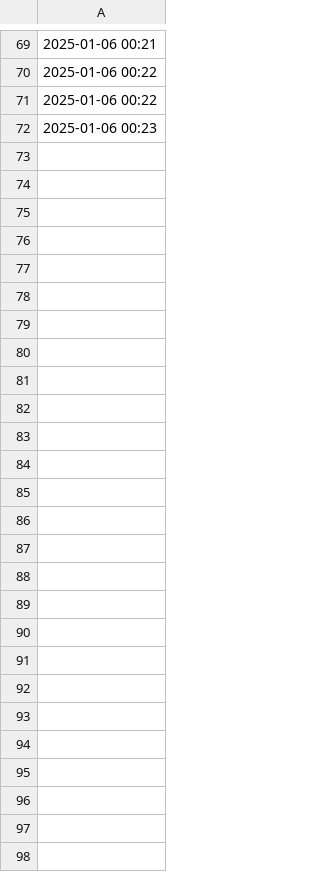
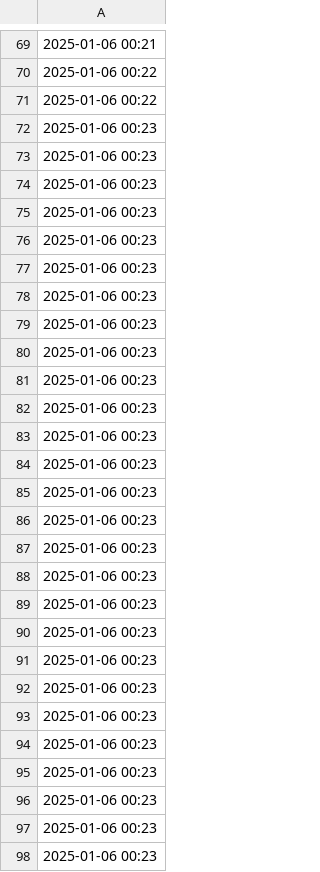
Before and after one commit to ikseong00/-2-B-3, a CSV file: library_input_time_data.csv, drawn as a sheet; only a part is shown, gaps mark what is left out.

```diff
--- a/library_input_time_data.csv
+++ b/library_input_time_data.csv
@@ -72 +72,27 @@
 2025-01-06 00:23
+2025-01-06 00:23
+2025-01-06 00:23
+2025-01-06 00:23
+2025-01-06 00:23
+2025-01-06 00:23
+2025-01-06 00:23
+2025-01-06 00:23
+2025-01-06 00:23
+2025-01-06 00:23
+2025-01-06 00:23
+2025-01-06 00:23
+2025-01-06 00:23
+2025-01-06 00:23
+2025-01-06 00:23
+2025-01-06 00:23
+2025-01-06 00:23
+2025-01-06 00:23
+2025-01-06 00:23
+2025-01-06 00:23
+2025-01-06 00:23
+2025-01-06 00:23
+2025-01-06 00:23
+2025-01-06 00:23
+2025-01-06 00:23
+2025-01-06 00:23
+2025-01-06 00:23
```
Also changed, not shown: library_seat_data.csv, 2 other files.
